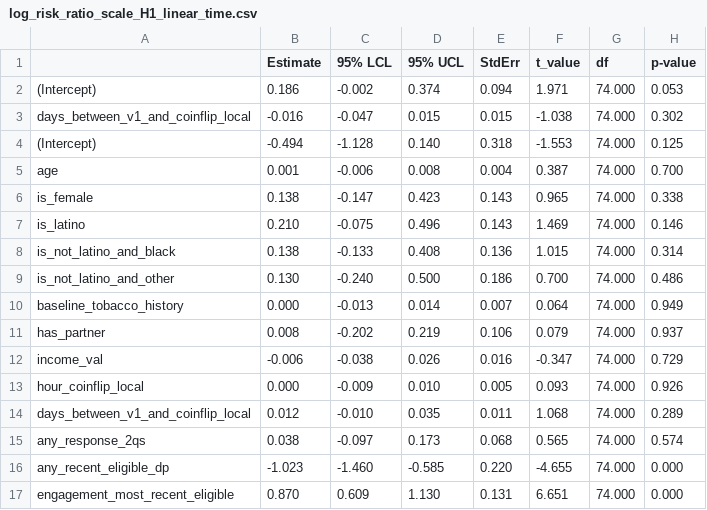
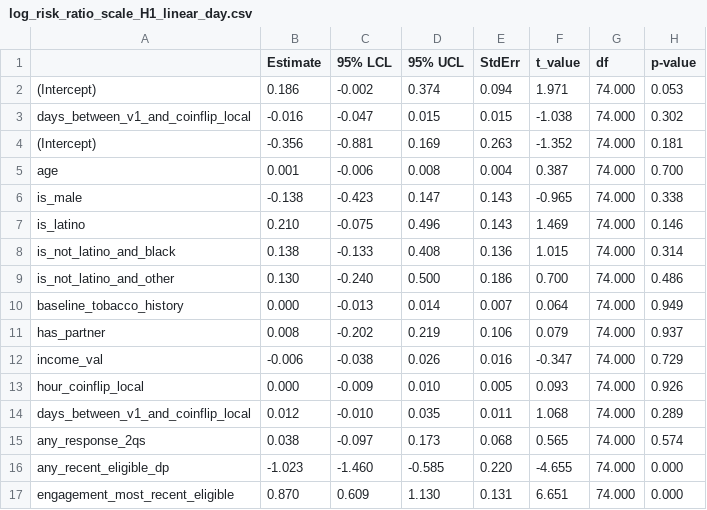
Before and after one commit to jamieyap/MARS-Repository-Primary-Aim, a CSV file: analysis-complete-case/formatted-output/H1/log_risk_ratio_scale_H1_linear_day.csv (was analysis-complete-case/formatted-output/H1/log_risk_ratio_scale_H1_linear_time.csv), drawn as a sheet.

```diff
--- a/analysis-complete-case/formatted-output/H1/log_risk_ratio_scale_H1_linear_time.csv
+++ b/analysis-complete-case/formatted-output/H1/log_risk_ratio_scale_H1_linear_day.csv
@@ -3,5 +3,5 @@
 "days_between_v1_and_coinflip_local","-0.016","-0.047"," 0.015"," 0.015","-1.038","74.000"," 0.302"
-"(Intercept)","-0.494","-1.128"," 0.140"," 0.318","-1.553","74.000"," 0.125"
+"(Intercept)","-0.356","-0.881"," 0.169"," 0.263","-1.352","74.000"," 0.181"
 "age"," 0.001","-0.006"," 0.008"," 0.004"," 0.387","74.000"," 0.700"
-"is_female"," 0.138","-0.147"," 0.423"," 0.143"," 0.965","74.000"," 0.338"
+"is_male","-0.138","-0.423"," 0.147"," 0.143","-0.965","74.000"," 0.338"
 "is_latino"," 0.210","-0.075"," 0.496"," 0.143"," 1.469","74.000"," 0.146"
```
Also changed, not shown: analysis-complete-case/formatted-output/H1/log_risk_ratio_scale_H1.csv, analysis-complete-case/formatted-output/H1/log_risk_ratio_scale_H1_quadratic_day.csv, 28 other files.
